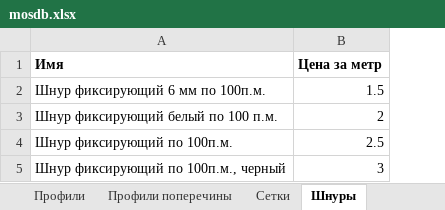
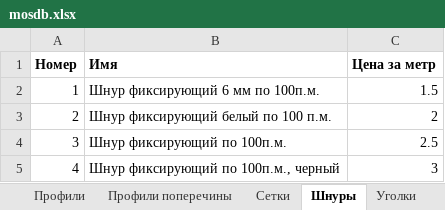
Before and after one commit to DoctorSoft/Mosquito, an Excel workbook: Mosquito/mosdb.xlsx, sheet Шнуры, drawn as a sheet; values as stored, in another font and other column widths than the file's, no borders; the diff names each change by its address in the sheet, - before the commit and + after, or states it on an @@ line.

```diff
--- a/Mosquito/mosdb.xlsx (sheet Шнуры)
+++ b/Mosquito/mosdb.xlsx (sheet Шнуры)
+sheet tab: Уголки
+column A (Номер), rows 2-5: 1 | 2 | 3 | 4
```
Also changed, not shown: sheet Дополнительные детали, sheet Профили поперечины, sheet Профили, sheet Настройки, sheet Сетки, other sheet tabs, 10 other files.
